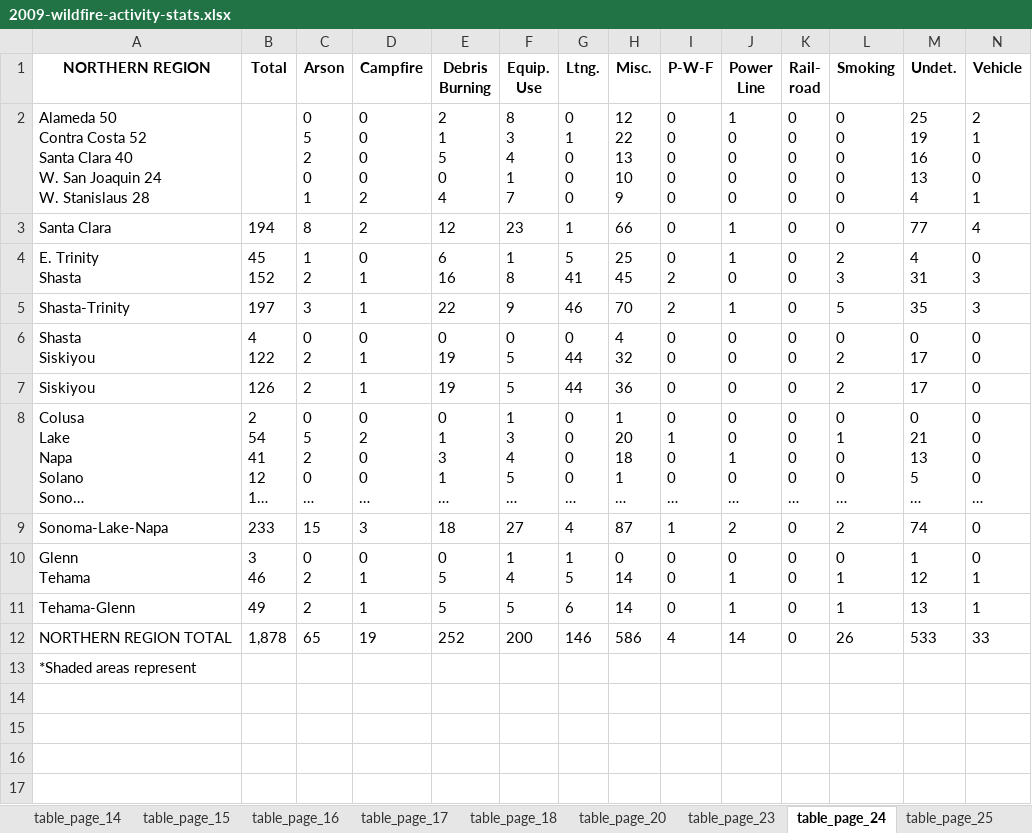
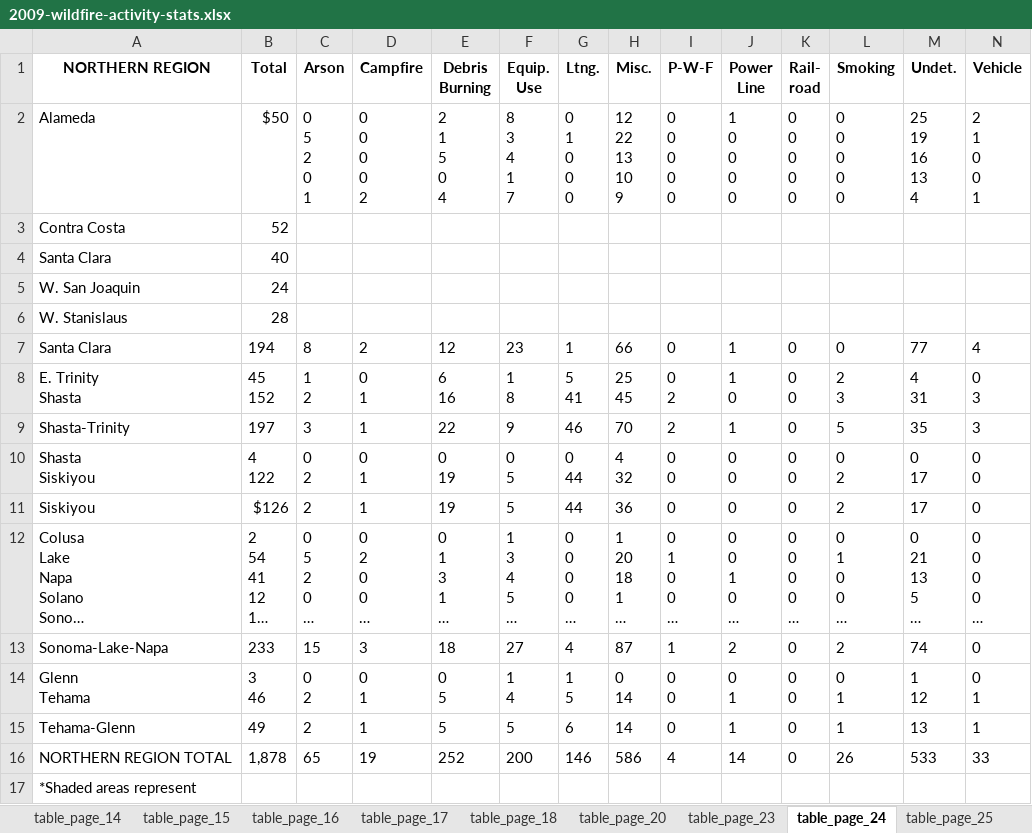
Before and after one commit to LegallyNotBlonde/Fire-Analysis, an Excel workbook: Resources/CAL_FireStats/2009-wildfire-activity-stats.xlsx, sheet table_page_24, drawn as a sheet; long unchanged cells end in …; values as stored, in another font and other column widths than the file's, no borders; addresses are those after the commit; ↵ is a line break in a cell; the diff names each change by its address in the sheet, - before the commit and + after, or states it on an @@ line.

Commit message:
Adding changes to 2009 Excel data

```diff
--- a/Resources/CAL_FireStats/2009-wildfire-activity-stats.xlsx (sheet table_page_24)
+++ b/Resources/CAL_FireStats/2009-wildfire-activity-stats.xlsx (sheet table_page_24)
-A2 (NORTHERN REGION): Alameda 50 ↵ Contra Costa 52 ↵ Santa Clara 40 ↵ W. San Joaquin 24 ↵ W. Stanislaus 28
+A2 (NORTHERN REGION): Alameda
-B2 (Total): (empty)
+B2 (Total): $50
+row 3: Contra Costa | 52
+row 4: Santa Clara | 40
+row 5: W. San Joaquin | 24
+row 6: W. Stanislaus | 28
-B11 (Total): 126
+B11 (Total): $126
```
Also changed, not shown: sheet table_page_26, sheet table_page_23, sheet table_page_25.
